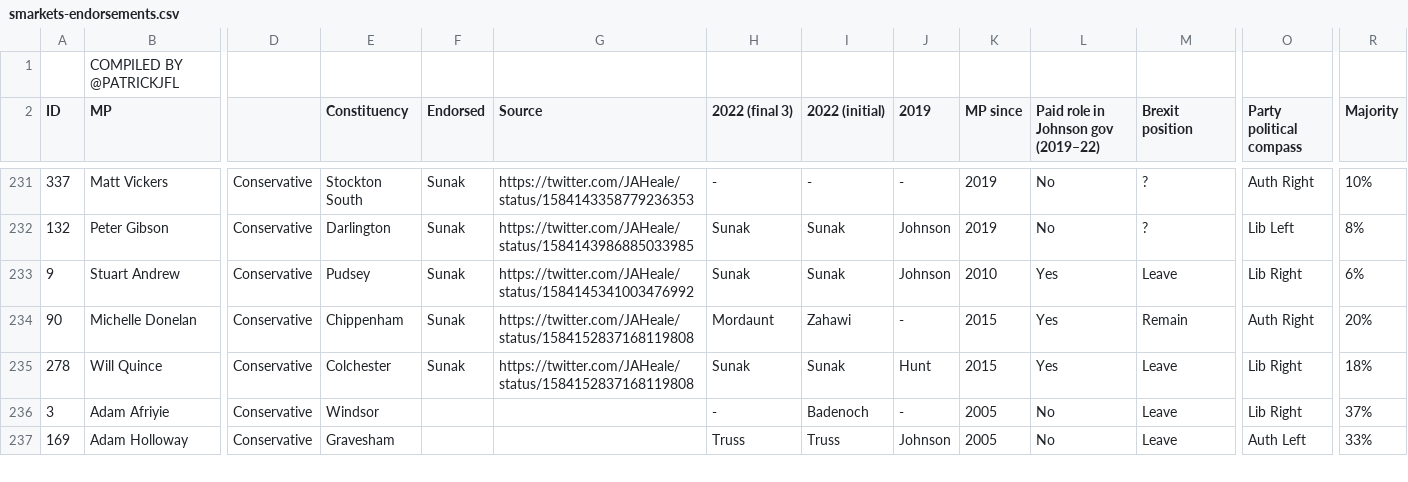
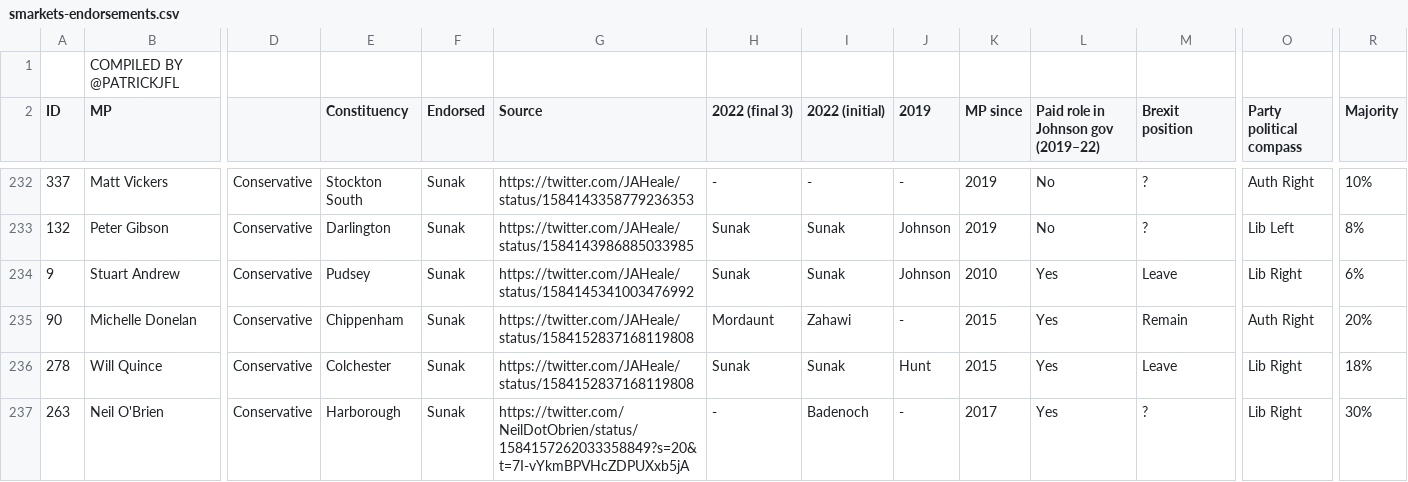
Before and after one commit to tomviner/scrape-tory-nominations, a CSV file: smarkets-endorsements.csv, drawn as a sheet; only a part is shown, gaps mark what is left out; the shorter side is filled out with more unchanged rows; rows hold the shown columns only; the diff covers the shown part only; the diff names each change by its address in the sheet, - before the commit and + after, or states it on an @@ line.

```diff
--- a/smarkets-endorsements.csv
+++ b/smarkets-endorsements.csv
+row 237: 263 | Neil O'Brien | Conservative | Harborough | Sunak | https://twitter.com/NeilDotObrien/status/1584157262033358849?s=20&t=7I-vYkmBPVHcZDPUXxb5jA | - | Badenoch | - | 2017 | Yes | ? | Lib Right | 30%
```
Also changed, not shown: 2 added rows and 3 removed rows elsewhere in this file, smarkets-leaderboard.csv.
